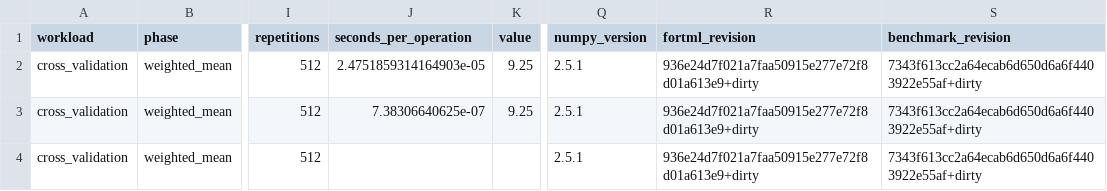
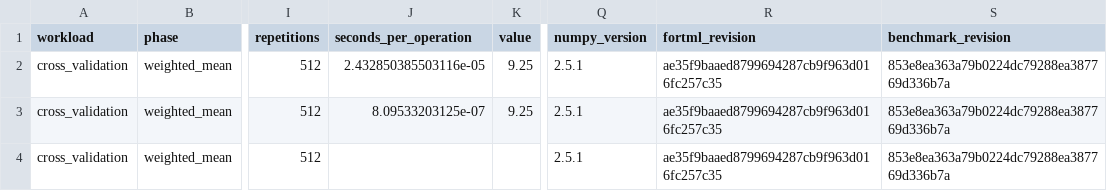
Before and after one commit to lazy-fortran/fortml-bench, a CSV file: results/cross_validation.csv, drawn as a sheet; only a part is shown, gaps mark what is left out; the diff names each change by its address in the sheet, - before the commit and + after, or states it on an @@ line.

Commit message:
bench: repin cross-validation release row

```diff
--- a/results/cross_validation.csv
+++ b/results/cross_validation.csv
-J2 (seconds_per_operation): 2.4751859314164903e-05
+J2 (seconds_per_operation): 2.432850385503116e-05
-R2:R4 (fortml_revision): 936e24d7f021a7faa50915e277e72f8d01a613e9+dirty
+R2:R4 (fortml_revision): ae35f9baaed8799694287cb9f963d016fc257c35
-S2:S4 (benchmark_revision): 7343f613cc2a64ecab6d650d6a6f4403922e55af+dirty
+S2:S4 (benchmark_revision): 853e8ea363a79b0224dc79288ea387769d336b7a
-J3 (seconds_per_operation): 7.38306640625e-07
+J3 (seconds_per_operation): 8.09533203125e-07
```
